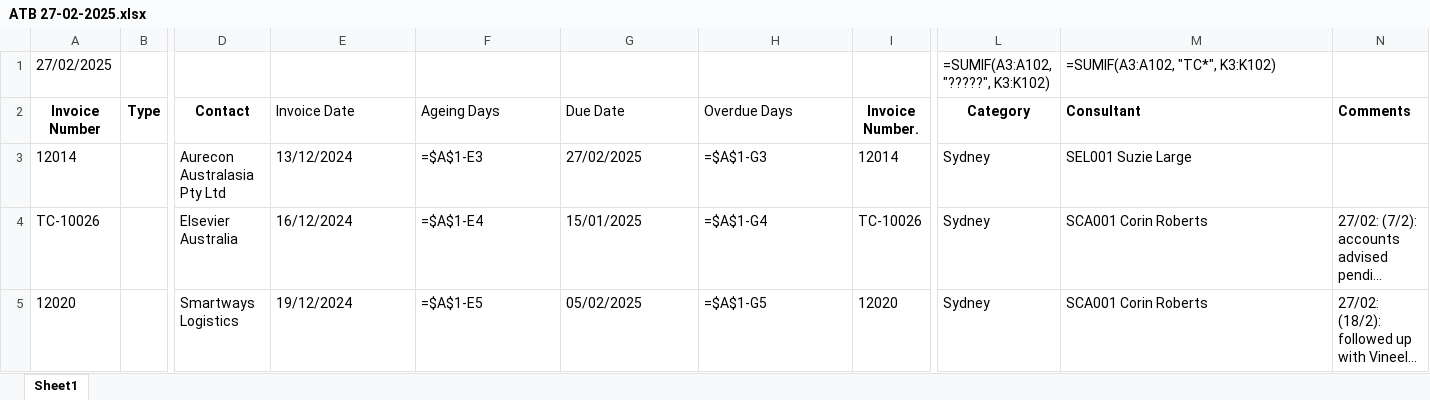
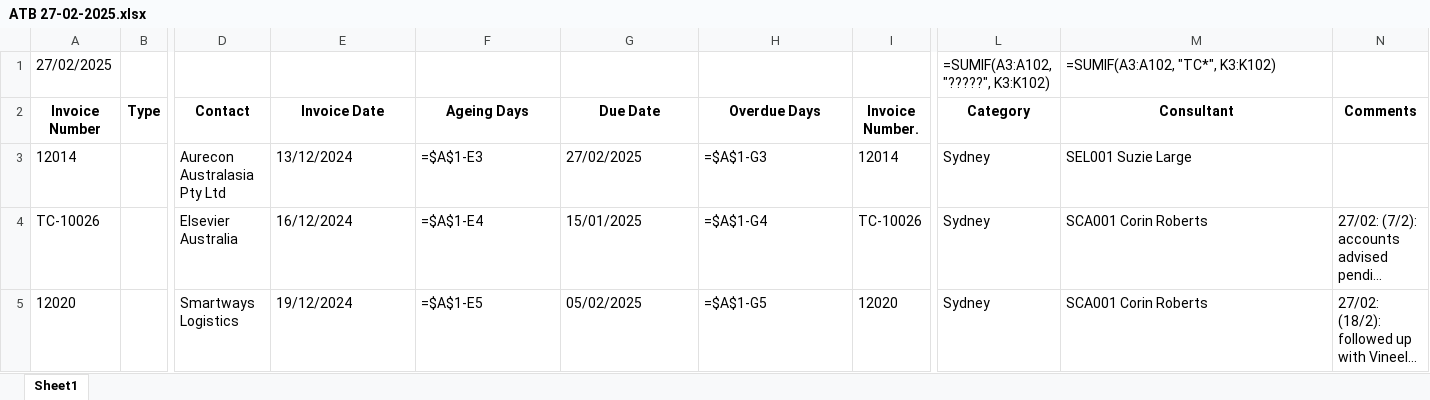
Before and after one commit to Trihalo/XeroAPI, an Excel workbook: FutureYou/ATB/ATB 27-02-2025.xlsx, sheet Sheet1, drawn as a sheet; only a part is shown, gaps mark what is left out; long unchanged cells end in …; values as stored, in another font and other column widths than the file's, no borders; formulas without a stored value are shown as written; the diff names each change by its address in the sheet, - before the commit and + after, or states it on an @@ line.

```diff
--- a/FutureYou/ATB/ATB 27-02-2025.xlsx (sheet Sheet1)
+++ b/FutureYou/ATB/ATB 27-02-2025.xlsx (sheet Sheet1)
@@ E2:H2 bold: off → on, alignment: left → center @@
-M2:N2 alignment: left
+M2:N2 alignment: center
```
Also changed, not shown: 5 other files.
